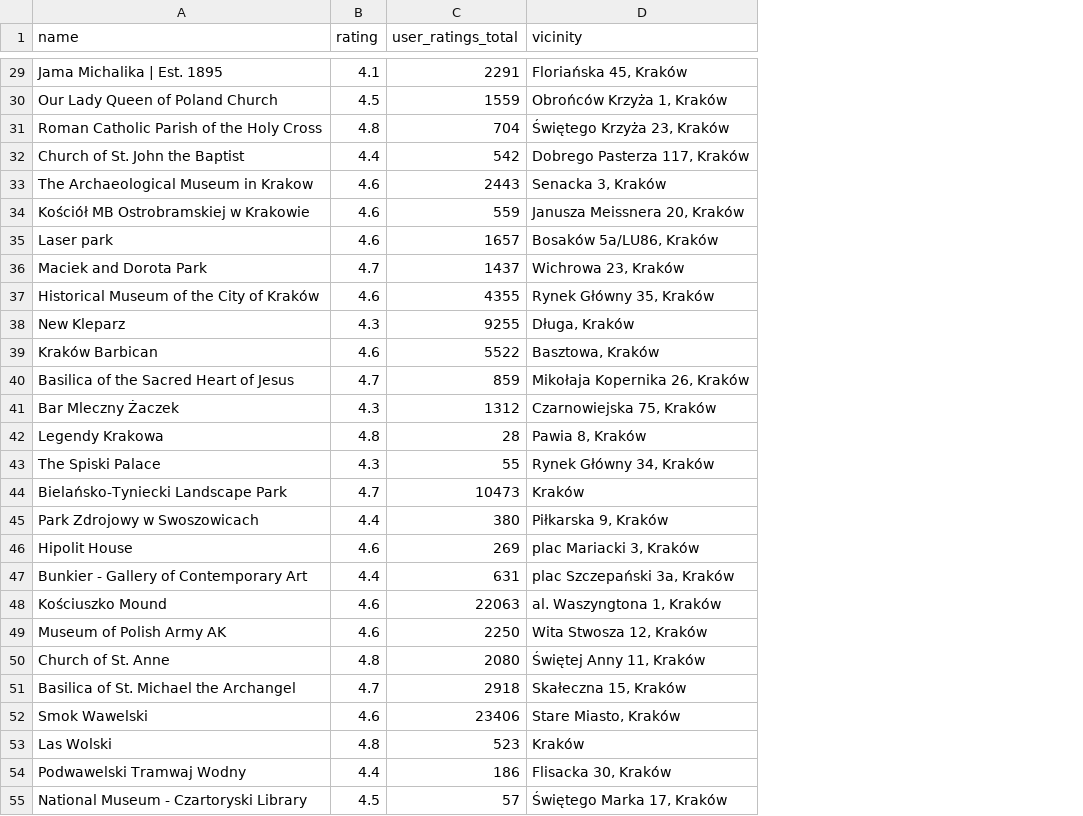
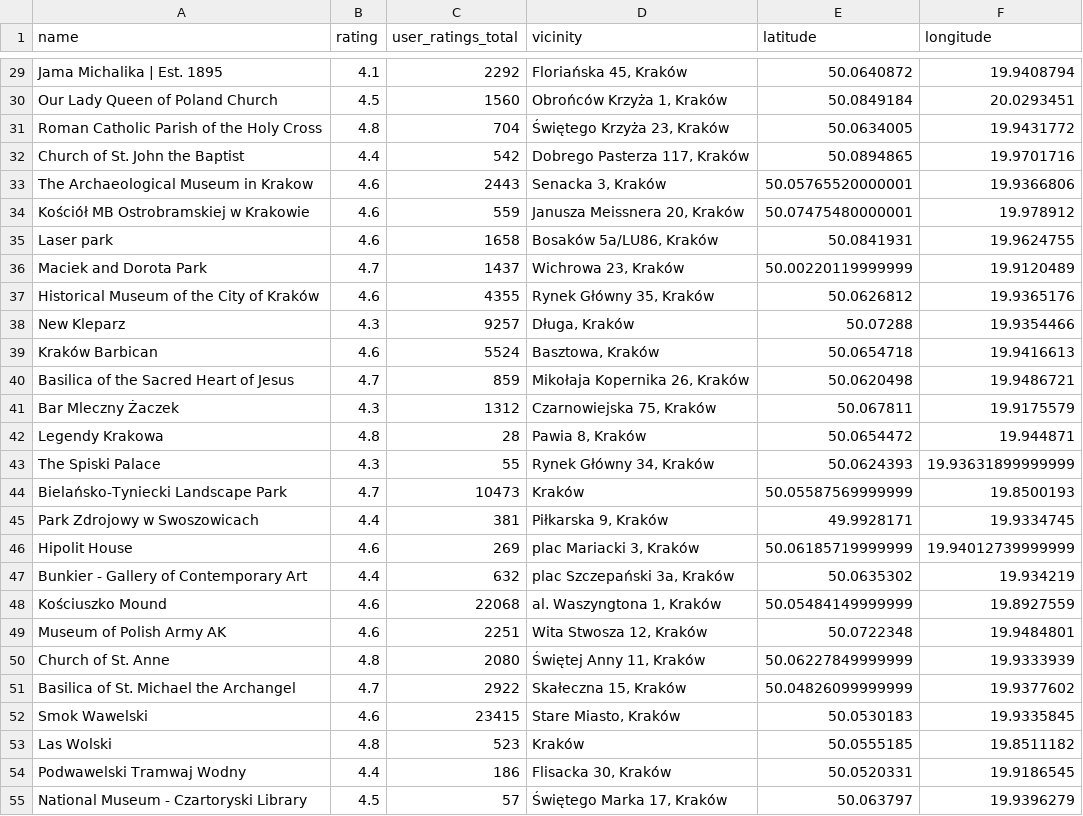
Before and after one commit to StellAuror/assessment-betasi, a CSV file: data/GooglePopularPlaces.csv, drawn as a sheet; only a part is shown, gaps mark what is left out; the diff covers the shown part only; the diff names each change by its address in the sheet, - before the commit and + after, or states it on an @@ line.

```diff
--- a/data/GooglePopularPlaces.csv
+++ b/data/GooglePopularPlaces.csv
+column E (latitude), rows 29-55: 50.0640872 | 50.0849184 | 50.0634005 | 50.0894865 | 50.05765520000001 | 50.07475480000001 | 50.0841931 | 50.00220119999999 | 50.0626812 | 50.07288 | 50.0654718 | 50.0620498 | 50.067811 | 50.0654472 | 50.0624393 | 50.05587569999999 | 49.9928171 | 50.06185719999999 | 50.0635302 | 50.05484149999999 | 50.0722348 | 50.06227849999999 | 50.04826099999999 | 50.0530183 | 50.0555185 | 50.0520331 | 50.063797
+column F (longitude), rows 29-55: 19.9408794 | 20.0293451 | 19.9431772 | 19.9701716 | 19.9366806 | 19.978912 | 19.9624755 | 19.9120489 | 19.9365176 | 19.9354466 | 19.9416613 | 19.9486721 | 19.9175579 | 19.944871 | 19.93631899999999 | 19.8500193 | 19.9334745 | 19.94012739999999 | 19.934219 | 19.8927559 | 19.9484801 | 19.9333939 | 19.9377602 | 19.9335845 | 19.8511182 | 19.9186545 | 19.9396279
-C29 (user_ratings_total): 2291
+C29 (user_ratings_total): 2292
-C30 (user_ratings_total): 1559
+C30 (user_ratings_total): 1560
-C35 (user_ratings_total): 1657
+C35 (user_ratings_total): 1658
-C38 (user_ratings_total): 9255
+C38 (user_ratings_total): 9257
-C39 (user_ratings_total): 5522
+C39 (user_ratings_total): 5524
-C45 (user_ratings_total): 380
+C45 (user_ratings_total): 381
-C47 (user_ratings_total): 631
+C47 (user_ratings_total): 632
-C48 (user_ratings_total): 22063
+C48 (user_ratings_total): 22068
-C49 (user_ratings_total): 2250
+C49 (user_ratings_total): 2251
-C51 (user_ratings_total): 2918
+C51 (user_ratings_total): 2922
-C52 (user_ratings_total): 23406
+C52 (user_ratings_total): 23415
```
Also changed, not shown: 17 edited cells elsewhere in this file, 5 other files.
